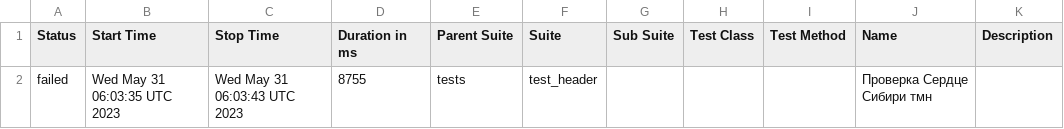
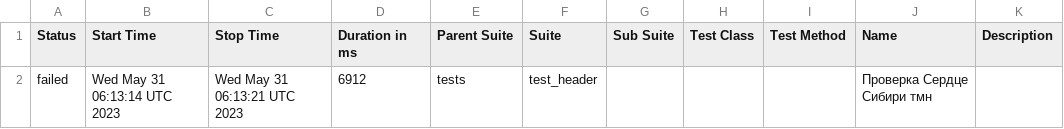
Before and after one commit to Edelweiss1304/strana, a CSV file: data/suites.csv, drawn as a sheet.

```diff
--- a/data/suites.csv
+++ b/data/suites.csv
@@ -1,2 +1,2 @@
 "Status","Start Time","Stop Time","Duration in ms","Parent Suite","Suite","Sub Suite","Test Class","Test Method","Name","Description"
-"failed","Wed May 31 06:03:35 UTC 2023","Wed May 31 06:03:43 UTC 2023","8755","tests","test_header","","","","Проверка Сердце Сибири тмн",""
+"failed","Wed May 31 06:13:14 UTC 2023","Wed May 31 06:13:21 UTC 2023","6912","tests","test_header","","","","Проверка Сердце Сибири тмн",""
```
Also changed, not shown: 16 other files.
